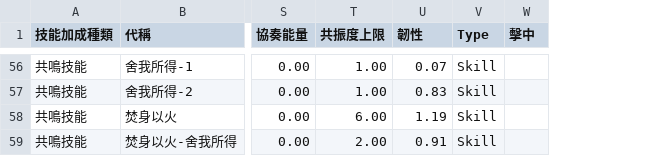
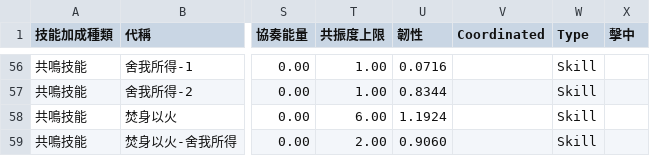
Before and after one commit to ZetsuBouKyo/WutheringWaves, a TSV file: data/v1/zh_tw/角色/長離/技能.tsv, drawn as a sheet; only a part is shown, gaps mark what is left out; the diff covers the shown part only; the diff names each change by its address in the sheet, - before the commit and + after, or states it on an @@ line.

```diff
--- a/data/v1/zh_tw/角色/長離/技能.tsv
+++ b/data/v1/zh_tw/角色/長離/技能.tsv
+column V (Coordinated), empty
-U56 (韌性): 0.07
+U56 (韌性): 0.0716
-U57 (韌性): 0.83
+U57 (韌性): 0.8344
-U58 (韌性): 1.19
+U58 (韌性): 1.1924
-U59 (韌性): 0.91
+U59 (韌性): 0.9060
```
Also changed, not shown: 54 edited cells elsewhere in this file, data/v1/zh_tw/角色/淵武/技能.tsv, data/v1/zh_tw/角色/漂泊者·湮滅(女)/技能.tsv, 14 other files.
